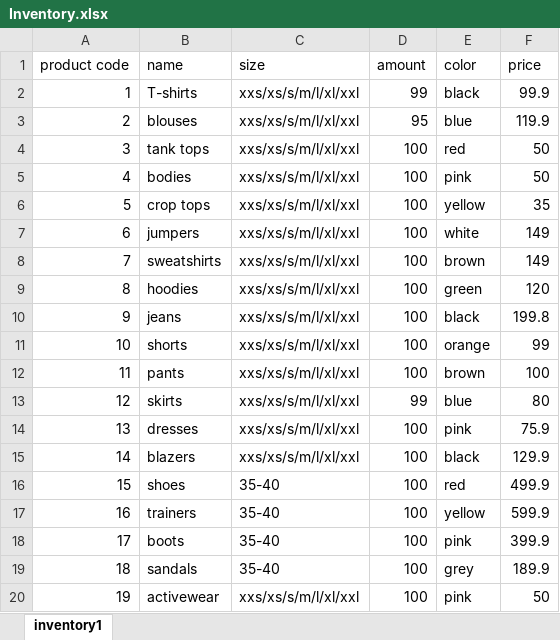
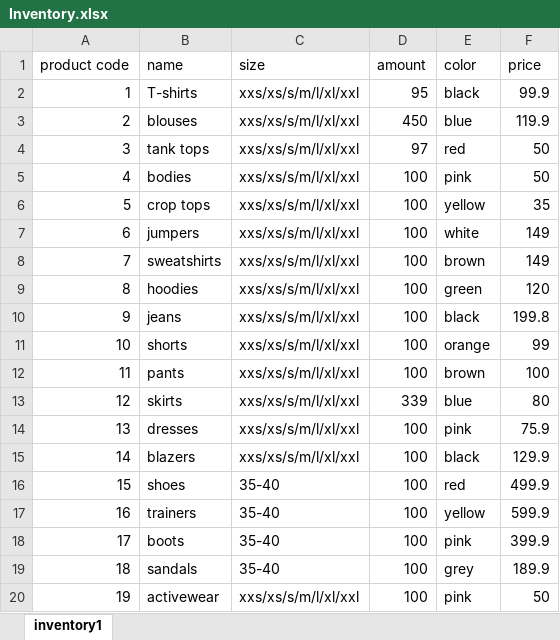
Before and after one commit to MichalTshobruzki/Group2_Yesodot, an Excel workbook: final project/Inventory.xlsx, sheet inventory1, drawn as a sheet; only a part is shown; values as stored, in another font and other column widths than the file's, no borders; the diff names each change by its address in the sheet, - before the commit and + after, or states it on an @@ line.

```diff
--- a/final project/Inventory.xlsx (sheet inventory1)
+++ b/final project/Inventory.xlsx (sheet inventory1)
-D2 (amount): 99
+D2 (amount): 95
-D3 (amount): 95
+D3 (amount): 450
-D4 (amount): 100
+D4 (amount): 97
-D13 (amount): 99
+D13 (amount): 339
```
Also changed, not shown: final project/Constraints1.xlsx, final project/Screwed.xlsx, 5 other files.
